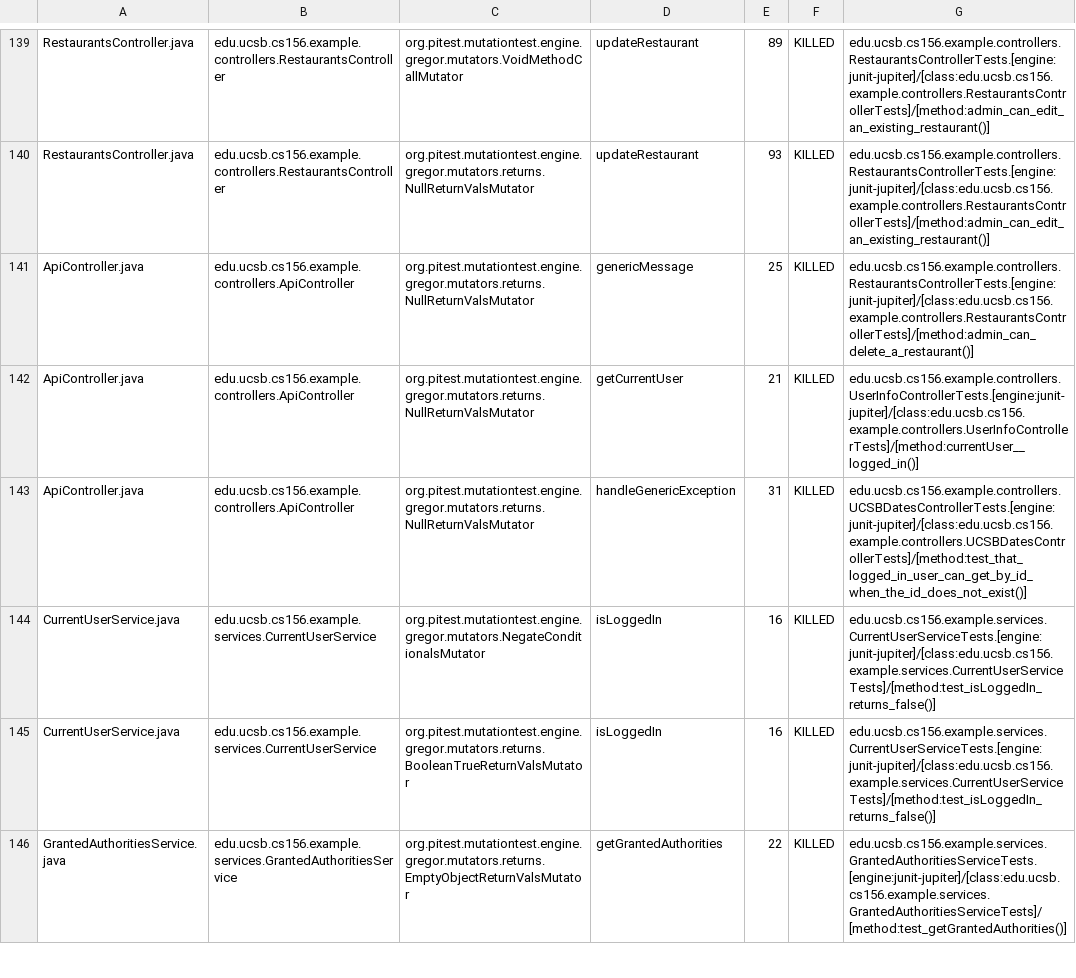
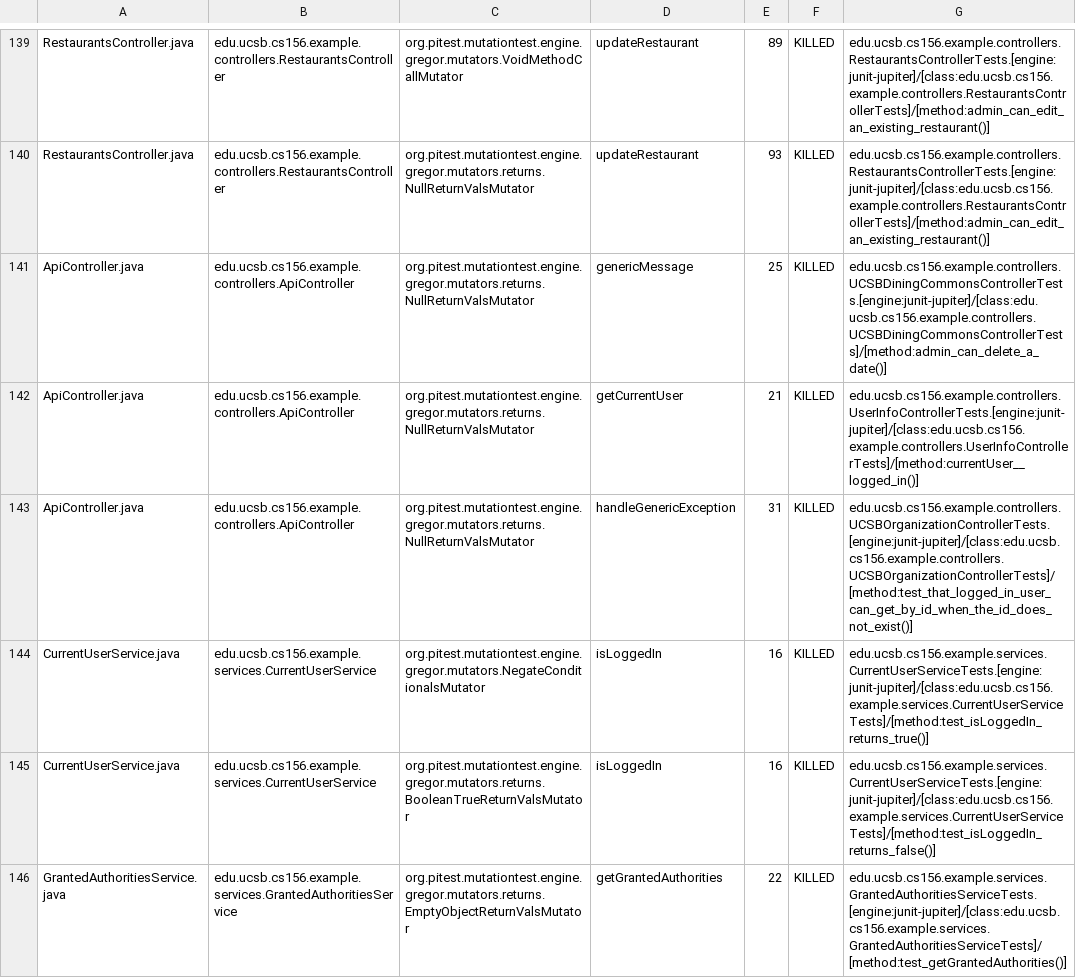
Before and after one commit to ucsb-cs156-f23/team03-f23-7pm-1, a CSV file: prs/81/pitest/mutations.csv, drawn as a sheet; only a part is shown, gaps mark what is left out.

Commit message:
Deploying to gh-pages from @ ucsb-cs156-f23/team03-f23-7pm-1@5a3ca5a12dfc3ece84da8540582fc137f0cd0db3 🚀

```diff
--- a/prs/81/pitest/mutations.csv
+++ b/prs/81/pitest/mutations.csv
@@ -140,6 +140,6 @@ RestaurantsController.java,edu.ucsb.cs156.example.controllers.RestaurantsControl
 RestaurantsController.java,edu.ucsb.cs156.example.controllers.RestaurantsController,org.pitest.mutationtest.engine.gregor.mutators.returns.NullReturnValsMutator,updateRestaurant,93,KILLED,edu.ucsb.cs156.example.controllers.RestaurantsControllerTests.[engine:junit-jupiter]/[class:edu.ucsb.cs156.example.controllers.RestaurantsControllerTests]/[method:admin_can_edit_an_existing_restaurant()]
-ApiController.java,edu.ucsb.cs156.example.controllers.ApiController,org.pitest.mutationtest.engine.gregor.mutators.returns.NullReturnValsMutator,genericMessage,25,KILLED,edu.ucsb.cs156.example.controllers.RestaurantsControllerTests.[engine:junit-jupiter]/[class:edu.ucsb.cs156.example.controllers.RestaurantsControllerTests]/[method:admin_can_delete_a_restaurant()]
+ApiController.java,edu.ucsb.cs156.example.controllers.ApiController,org.pitest.mutationtest.engine.gregor.mutators.returns.NullReturnValsMutator,genericMessage,25,KILLED,edu.ucsb.cs156.example.controllers.UCSBDiningCommonsControllerTests.[engine:junit-jupiter]/[class:edu.ucsb.cs156.example.controllers.UCSBDiningCommonsControllerTests]/[method:admin_can_delete_a_date()]
 ApiController.java,edu.ucsb.cs156.example.controllers.ApiController,org.pitest.mutationtest.engine.gregor.mutators.returns.NullReturnValsMutator,getCurrentUser,21,KILLED,edu.ucsb.cs156.example.controllers.UserInfoControllerTests.[engine:junit-jupiter]/[class:edu.ucsb.cs156.example.controllers.UserInfoControllerTests]/[method:currentUser__logged_in()]
-ApiController.java,edu.ucsb.cs156.example.controllers.ApiController,org.pitest.mutationtest.engine.gregor.mutators.returns.NullReturnValsMutator,handleGenericException,31,KILLED,edu.ucsb.cs156.example.controllers.UCSBDatesControllerTests.[engine:junit-jupiter]/[class:edu.ucsb.cs156.example.controllers.UCSBDatesControllerTests]/[method:test_that_logged_in_user_can_get_by_id_when_the_id_does_not_exist()]
-CurrentUserService.java,edu.ucsb.cs156.example.services.CurrentUserService,org.pitest.mutationtest.engine.gregor.mutators.NegateConditionalsMutator,isLoggedIn,16,KILLED,edu.ucsb.cs156.example.services.CurrentUserServiceTests.[engine:junit-jupiter]/[class:edu.ucsb.cs156.example.services.CurrentUserServiceTests]/[method:test_isLoggedIn_returns_false()]
+ApiController.java,edu.ucsb.cs156.example.controllers.ApiController,org.pitest.mutationtest.engine.gregor.mutators.returns.NullReturnValsMutator,handleGenericException,31,KILLED,edu.ucsb.cs156.example.controllers.UCSBOrganizationControllerTests.[engine:junit-jupiter]/[class:edu.ucsb.cs156.example.controllers.UCSBOrganizationControllerTests]/[method:test_that_logged_in_user_can_get_by_id_when_the_id_does_not_exist()]
+CurrentUserService.java,edu.ucsb.cs156.example.services.CurrentUserService,org.pitest.mutationtest.engine.gregor.mutators.NegateConditionalsMutator,isLoggedIn,16,KILLED,edu.ucsb.cs156.example.services.CurrentUserServiceTests.[engine:junit-jupiter]/[class:edu.ucsb.cs156.example.services.CurrentUserServiceTests]/[method:test_isLoggedIn_returns_true()]
 CurrentUserService.java,edu.ucsb.cs156.example.services.CurrentUserService,org.pitest.mutationtest.engine.gregor.mutators.returns.BooleanTrueReturnValsMutator,isLoggedIn,16,KILLED,edu.ucsb.cs156.example.services.CurrentUserServiceTests.[engine:junit-jupiter]/[class:edu.ucsb.cs156.example.services.CurrentUserServiceTests]/[method:test_isLoggedIn_returns_false()]
```
Also changed, not shown: 17 other files.
